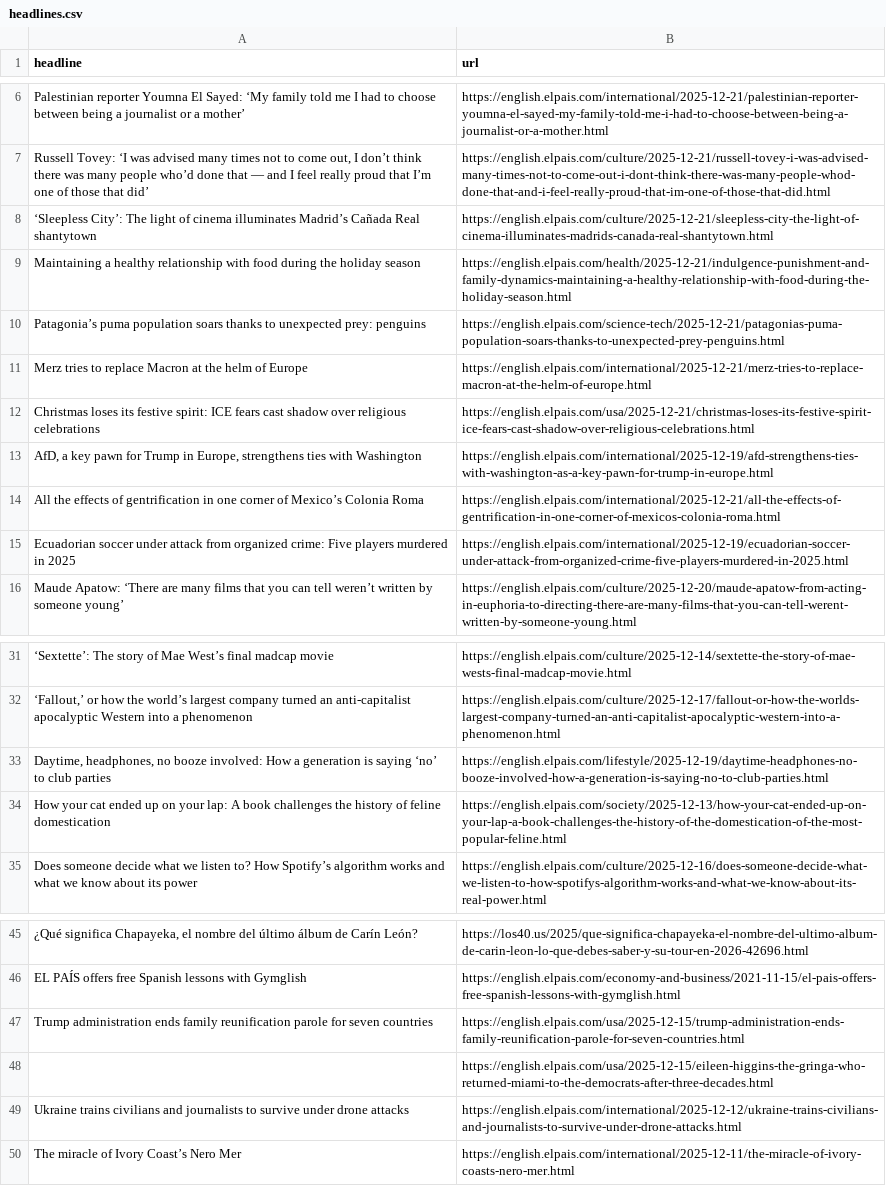
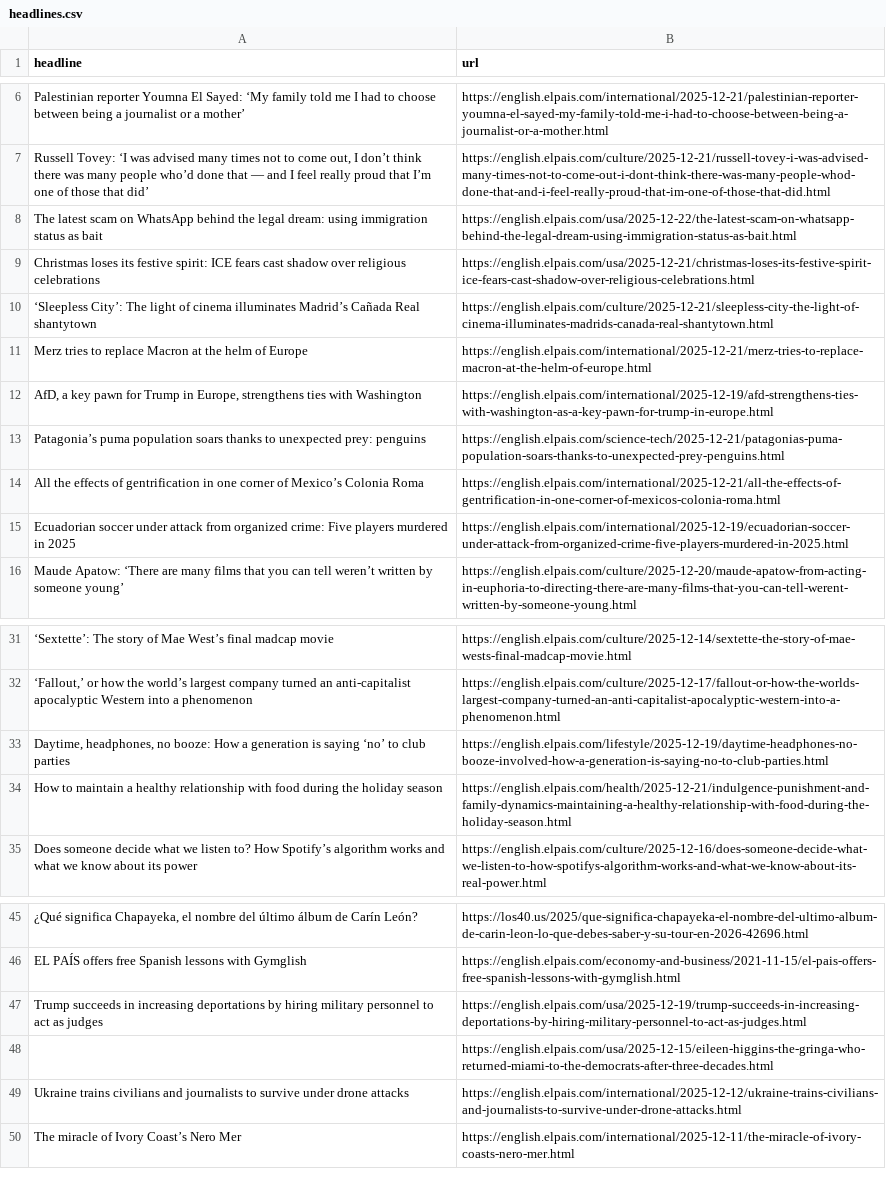
Before and after one commit to adiel3/el-pais-autoscraper, a CSV file: headlines.csv, drawn as a sheet; only a part is shown, gaps mark what is left out; removed rows and columns are numbered as before the commit, all else as after; the diff names each change by its address in the sheet, - before the commit and + after, or states it on an @@ line.

```diff
--- a/headlines.csv
+++ b/headlines.csv
+row 8: The latest scam on WhatsApp behind the legal dream: using immigration status as bait | https://english.elpais.com/usa/2025-12-22/the-latest-scam-on-whatsapp-behind-the-legal-dream-using-immigration-status-as-bait.html
@@ row 12 moved to row 9: Christmas loses its festive spirit: ICE … @@
-row 9: Maintaining a healthy relationship with food during the holiday season | https://english.elpais.com/health/2025-12-21/indulgence-punishment-and-family-dynamics-maintaining-a-healthy-relationship-with-food-during-the-holiday-season.html
@@ row 13 moved to row 12: AfD, a key pawn for Trump in Europe, str… @@
-A33 (headline): …headphones, no booze involved: How a…
+A33 (headline): …headphones, no booze: How a…
-row 34: How your cat ended up on your lap: A book challenges the history of feline domestication | https://english.elpais.com/society/2025-12-13/how-your-cat-ended-up-on-your-lap-a-book-challenges-the-history-of-the-domestication-of-the-most-popular-feline.html
+row 34: How to maintain a healthy relationship with food during the holiday season | https://english.elpais.com/health/2025-12-21/indulgence-punishment-and-family-dynamics-maintaining-a-healthy-relationship-with-food-during-the-holiday-season.html
-A47 (headline): Trump administration ends family reunification parole for seven countries
+A47 (headline): Trump succeeds in increasing deportations by hiring military personnel to act as judges
-B47 (url): https://english.elpais.com/usa/2025-12-15/trump-administration-ends-family-reunification-parole-for-seven-countries.html
+B47 (url): https://english.elpais.com/usa/2025-12-19/trump-succeeds-in-increasing-deportations-by-hiring-military-personnel-to-act-as-judges.html
```
